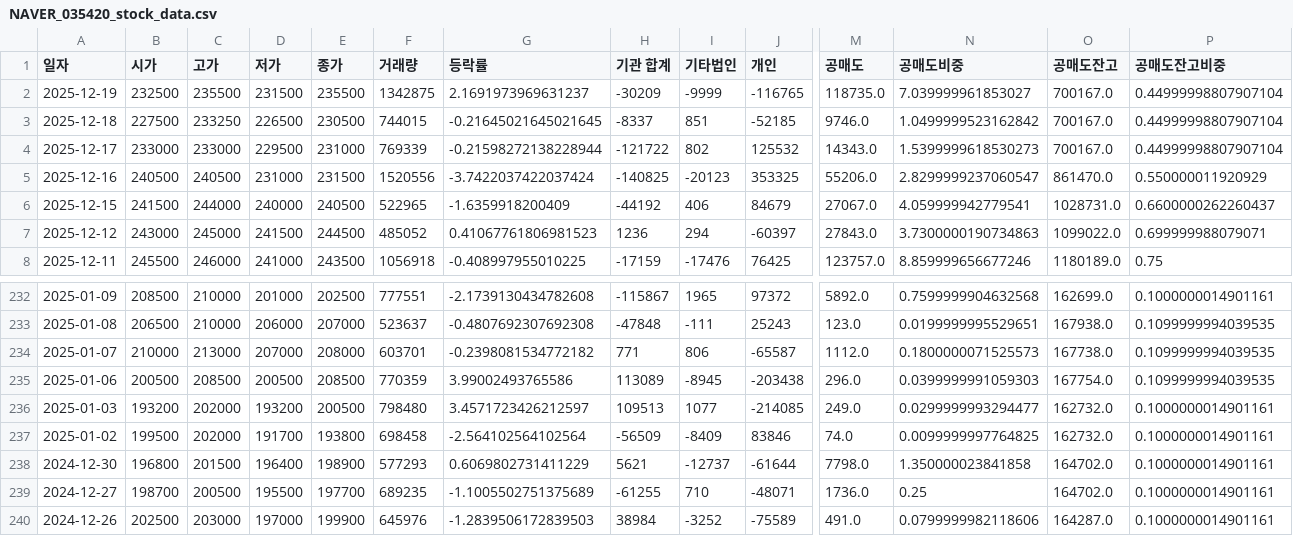
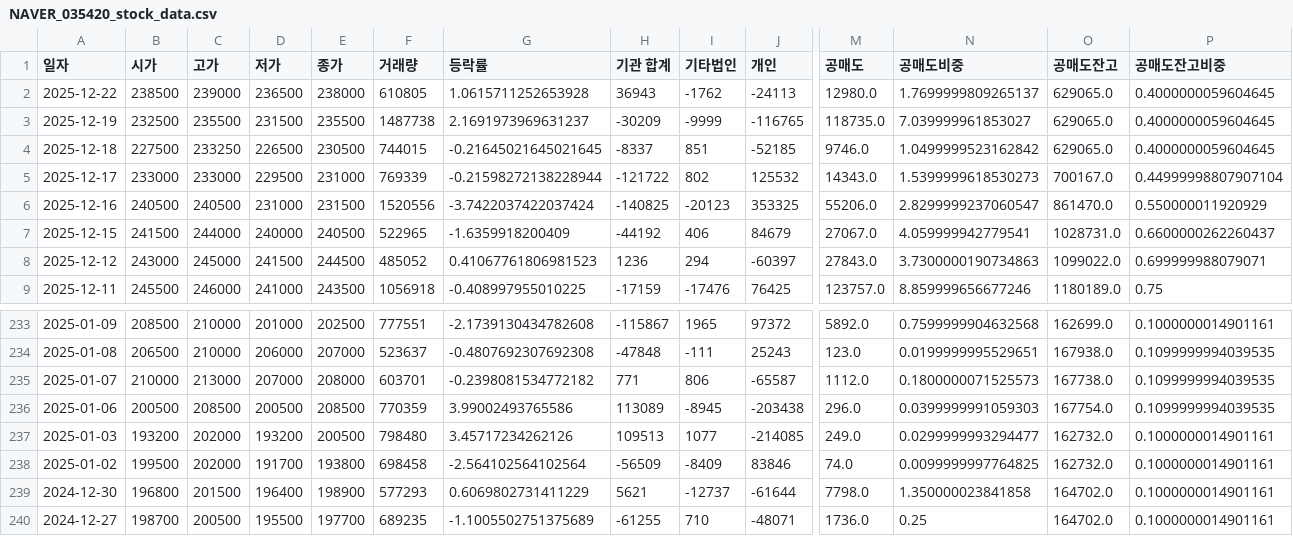
Before and after one commit to ccyun95/Internet_telecom_payment_work, a CSV file: data/NAVER_035420_stock_data.csv, drawn as a sheet; only a part is shown, gaps mark what is left out; the shorter side is filled out with more unchanged rows; addresses are those after the commit; rows hold the shown columns only; the diff names each change by its address in the sheet, - before the commit and + after, or states it on an @@ line.

```diff
--- a/data/NAVER_035420_stock_data.csv
+++ b/data/NAVER_035420_stock_data.csv
+row 2: 2025-12-22 | 238500 | 239000 | 236500 | 238000 | 610805 | 1.0615711252653928 | 36943 | -1762 | -24113 | 12980.0 | 1.7699999809265137 | 629065.0 | 0.4000000059604645
-F3 (거래량): 1342875
+F3 (거래량): 1487738
-O3:O4 (공매도잔고): 700167.0
+O3:O4 (공매도잔고): 629065.0
-P3:P4 (공매도잔고비중): 0.44999998807907104
+P3:P4 (공매도잔고비중): 0.4000000059604645
-G237 (등락률): 3.4571723426212597
+G237 (등락률): 3.45717234262126
```
Also changed, not shown: data/Hecto_Innovation_214180_stock_data.csv, data/ITcen_Global_124500_stock_data.csv, 8 other files.
